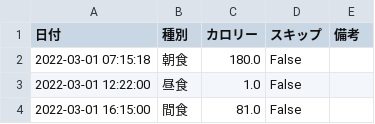
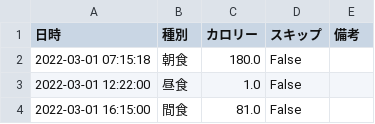
Before and after one commit to kjfarm1225/pyq_practice, a CSV file: 116_4_calories_practice/dataset/calories.csv, drawn as a sheet; only a part is shown.

```diff
--- a/116_4_calories_practice/dataset/calories.csv
+++ b/116_4_calories_practice/dataset/calories.csv
@@ -1,2 +1,2 @@
-日付,種別,カロリー,スキップ,備考
+日時,種別,カロリー,スキップ,備考
 2022-03-01 07:15:18,朝食,180.0,False,
```
Also changed, not shown: 1 other file.
